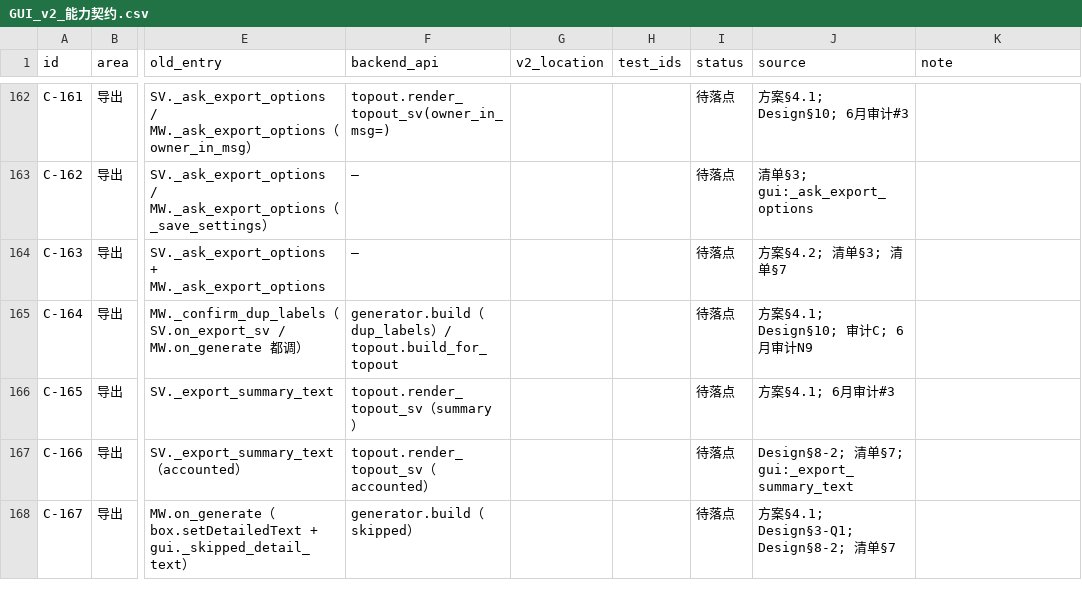
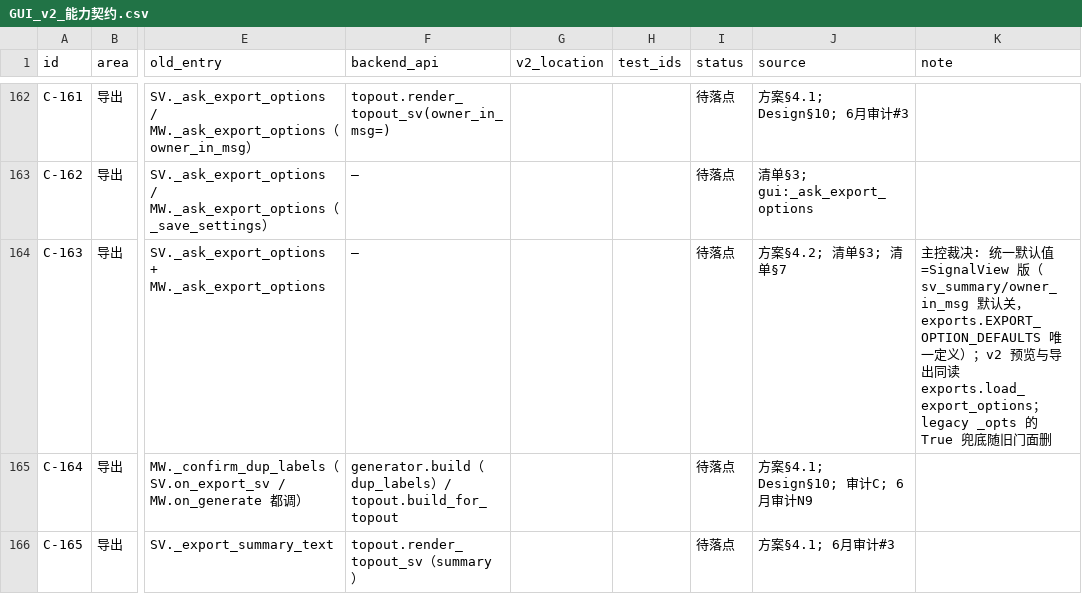
Before and after one commit to weisbert/Dreg_verify, a CSV file: docs/GUI_v2_能力契约.csv, drawn as a sheet; only a part is shown, gaps mark what is left out; the shorter side is filled out with more unchanged rows; the diff names each change by its address in the sheet, - before the commit and + after, or states it on an @@ line.

```diff
--- a/docs/GUI_v2_能力契约.csv
+++ b/docs/GUI_v2_能力契约.csv
-K164 (note): (empty)
+K164 (note): 主控裁决: 统一默认值=SignalView 版（sv_summary/owner_in_msg 默认关，exports.EXPORT_OPTION_DEFAULTS 唯一定义）；v2 预览与导出同读 exports.load_export_options；legacy _opts 的 True 兜底随旧门面删
```
Also changed, not shown: 2 other files.
